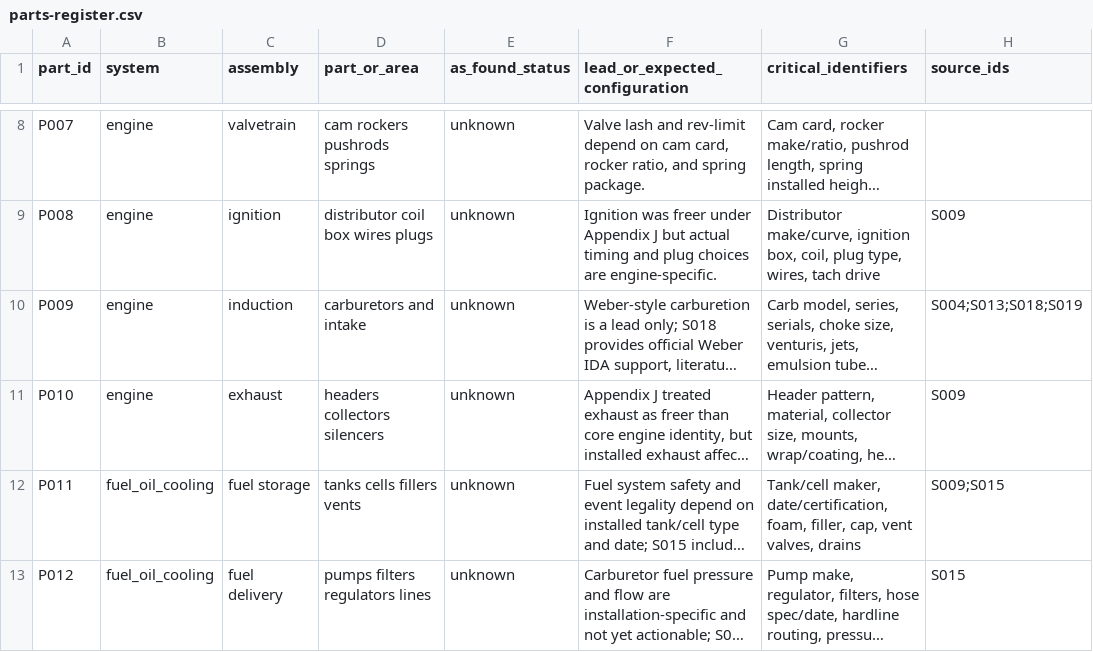
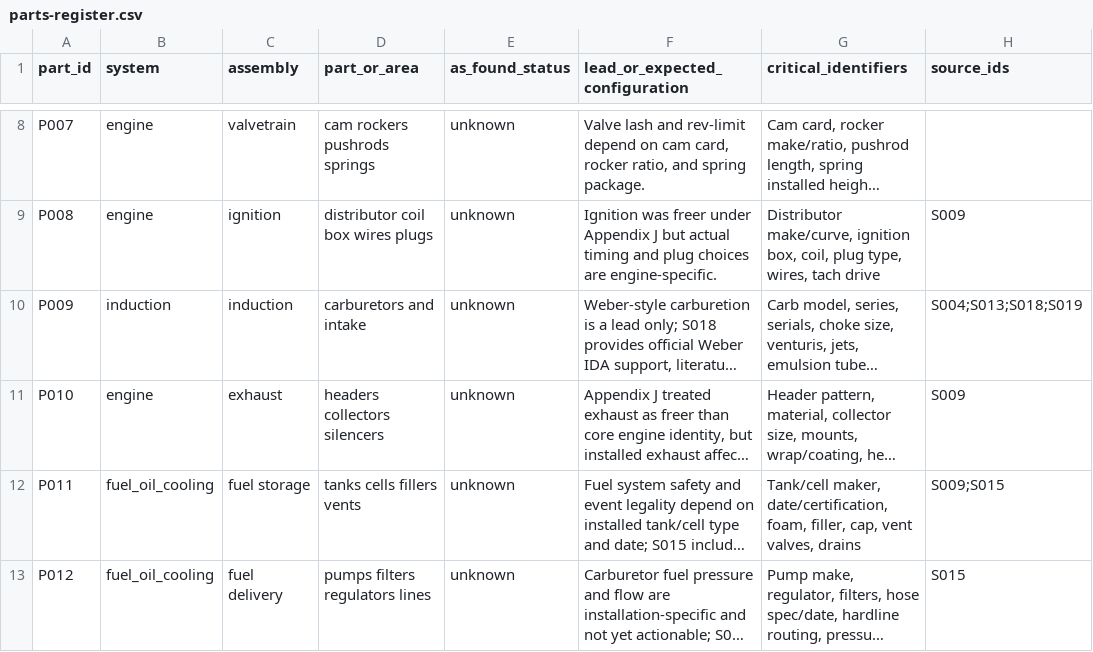
Before and after one commit to wanderingmoo/master-mechanic, a CSV file: knowledge/data/parts-register.csv, drawn as a sheet; only a part is shown, gaps mark what is left out; long unchanged cells end in …; the diff covers the shown part only; the diff names each change by its address in the sheet, - before the commit and + after, or states it on an @@ line.

```diff
--- a/knowledge/data/parts-register.csv
+++ b/knowledge/data/parts-register.csv
-B10 (system): engine
+B10 (system): induction
```
Also changed, not shown: 1 added row elsewhere in this file, knowledge/data/configuration-register.csv, knowledge/data/evaluation-register.csv, 1 other file.
